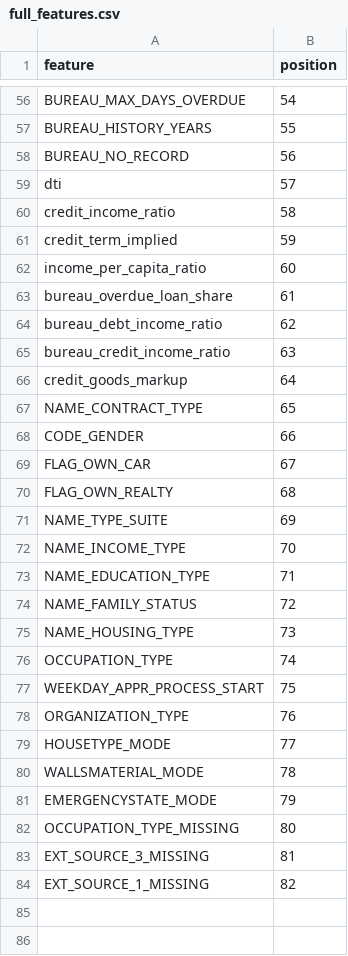
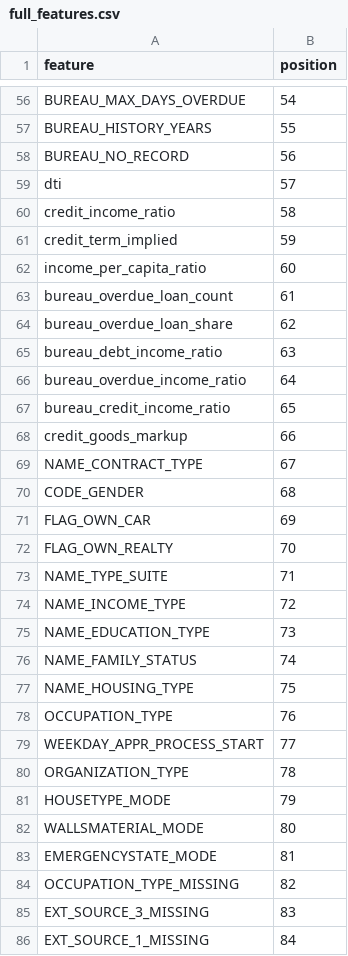
Before and after one commit to Nhut-dz/Household-Finance-AI, a CSV file: ML_Training/src/training/runs/ml02_features/full_features.csv, drawn as a sheet; only a part is shown, gaps mark what is left out.

```diff
--- a/ML_Training/src/training/runs/ml02_features/full_features.csv
+++ b/ML_Training/src/training/runs/ml02_features/full_features.csv
@@ -62,23 +62,25 @@ credit_term_implied,59
 income_per_capita_ratio,60
-bureau_overdue_loan_share,61
-bureau_debt_income_ratio,62
-bureau_credit_income_ratio,63
-credit_goods_markup,64
-NAME_CONTRACT_TYPE,65
-CODE_GENDER,66
-FLAG_OWN_CAR,67
-FLAG_OWN_REALTY,68
-NAME_TYPE_SUITE,69
-NAME_INCOME_TYPE,70
-NAME_EDUCATION_TYPE,71
-NAME_FAMILY_STATUS,72
-NAME_HOUSING_TYPE,73
-OCCUPATION_TYPE,74
-WEEKDAY_APPR_PROCESS_START,75
-ORGANIZATION_TYPE,76
-HOUSETYPE_MODE,77
-WALLSMATERIAL_MODE,78
-EMERGENCYSTATE_MODE,79
-OCCUPATION_TYPE_MISSING,80
-EXT_SOURCE_3_MISSING,81
-EXT_SOURCE_1_MISSING,82
+bureau_overdue_loan_count,61
+bureau_overdue_loan_share,62
+bureau_debt_income_ratio,63
+bureau_overdue_income_ratio,64
+bureau_credit_income_ratio,65
+credit_goods_markup,66
+NAME_CONTRACT_TYPE,67
+CODE_GENDER,68
+FLAG_OWN_CAR,69
+FLAG_OWN_REALTY,70
+NAME_TYPE_SUITE,71
+NAME_INCOME_TYPE,72
+NAME_EDUCATION_TYPE,73
+NAME_FAMILY_STATUS,74
+NAME_HOUSING_TYPE,75
+OCCUPATION_TYPE,76
+WEEKDAY_APPR_PROCESS_START,77
+ORGANIZATION_TYPE,78
+HOUSETYPE_MODE,79
+WALLSMATERIAL_MODE,80
+EMERGENCYSTATE_MODE,81
+OCCUPATION_TYPE_MISSING,82
+EXT_SOURCE_3_MISSING,83
+EXT_SOURCE_1_MISSING,84
```
Also changed, not shown: ML_Training/src/training/runs/ml02_importance/builtin.csv, ML_Training/src/training/runs/ml02_importance/permutation.csv, 55 other files.
